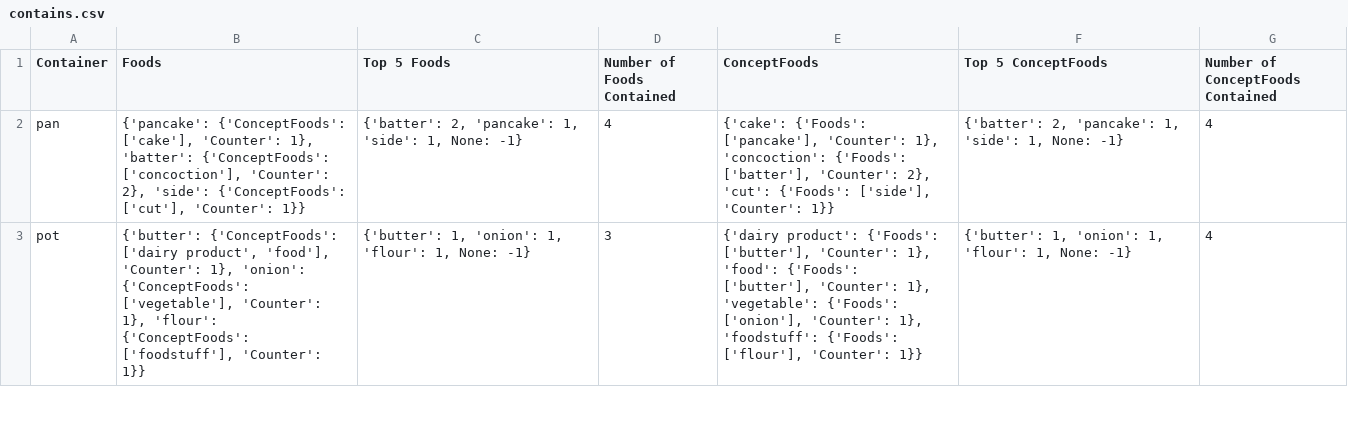
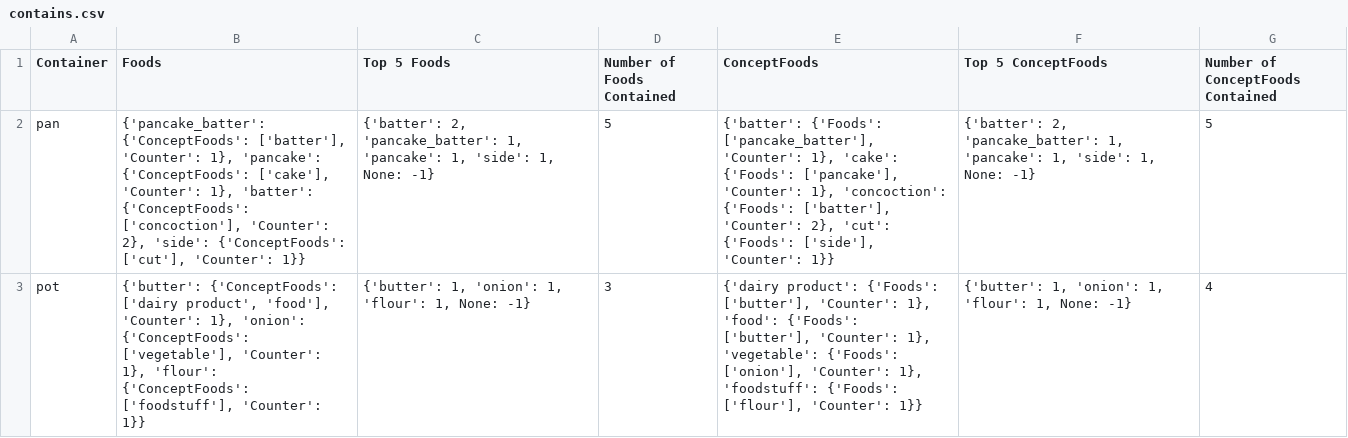
Before and after one commit to finckenstein/KitchenToolsKB, a CSV file: contains.csv, drawn as a sheet; only a part is shown; the diff covers the shown part only.

```diff
--- a/contains.csv
+++ b/contains.csv
@@ -1,3 +1,3 @@
 Container,Foods,Top 5 Foods,Number of Foods Contained,ConceptFoods,Top 5 ConceptFoods,Number of ConceptFoods Contained
-pan,"{'pancake': {'ConceptFoods': ['cake'], 'Counter': 1}, 'batter': {'ConceptFoods': ['concoction'], 'Counter': 2}, 'side': {'ConceptFoods': ['cut'], 'Counter': 1}}","{'batter': 2, 'pancake': 1, 'side': 1, None: -1}",4,"{'cake': {'Foods': ['pancake'], 'Counter': 1}, 'concoction': {'Foods': ['batter'], 'Counter': 2}, 'cut': {'Foods': ['side'], 'Counter': 1}}","{'batter': 2, 'pancake': 1, 'side': 1, None: -1}",4
+pan,"{'pancake_batter': {'ConceptFoods': ['batter'], 'Counter': 1}, 'pancake': {'ConceptFoods': ['cake'], 'Counter': 1}, 'batter': {'ConceptFoods': ['concoction'], 'Counter': 2}, 'side': {'ConceptFoods': ['cut'], 'Counter': 1}}","{'batter': 2, 'pancake_batter': 1, 'pancake': 1, 'side': 1, None: -1}",5,"{'batter': {'Foods': ['pancake_batter'], 'Counter': 1}, 'cake': {'Foods': ['pancake'], 'Counter': 1}, 'concoction': {'Foods': ['batter'], 'Counter': 2}, 'cut': {'Foods': ['side'], 'Counter': 1}}","{'batter': 2, 'pancake_batter': 1, 'pancake': 1, 'side': 1, None: -1}",5
 pot,"{'butter': {'ConceptFoods': ['dairy product', 'food'], 'Counter': 1}, 'onion': {'ConceptFoods': ['vegetable'], 'Counter': 1}, 'flour': {'ConceptFoods': ['foodstuff'], 'Counter': 1}}","{'butter': 1, 'onion': 1, 'flour': 1, None: -1}",3,"{'dairy product': {'Foods': ['butter'], 'Counter': 1}, 'food': {'Foods': ['butter'], 'Counter': 1}, 'vegetable': {'Foods': ['onion'], 'Counter': 1}, 'foodstuff': {'Foods': ['flour'], 'Counter': 1}}","{'butter': 1, 'onion': 1, 'flour': 1, None: -1}",4
```
Also changed, not shown: 12 edited cells elsewhere in this file, container_used_for.csv, food_cooked_by.csv, 11 other files.
